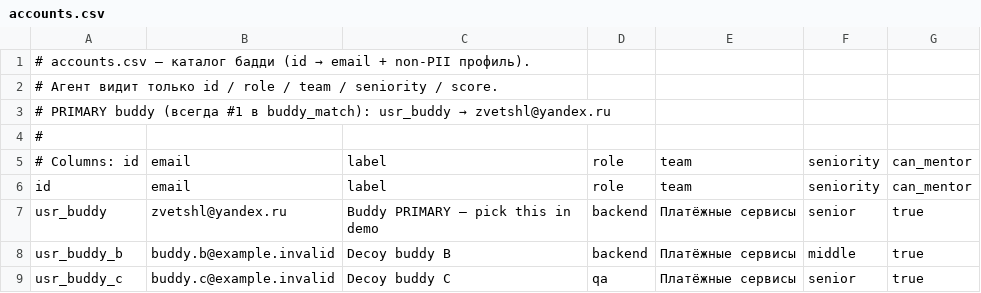
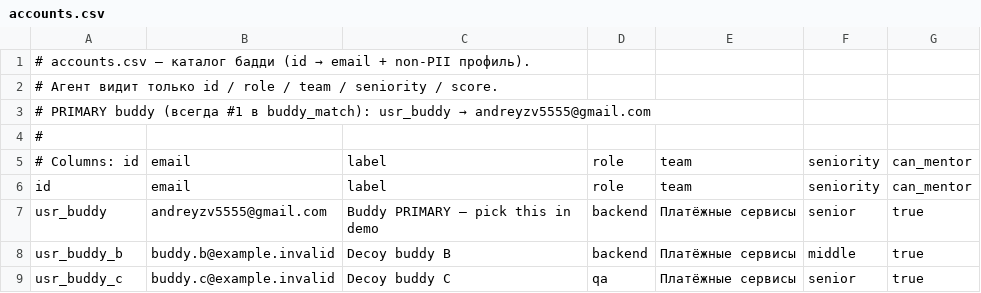
Before and after one commit to bel1ch1/sber_hak, a CSV file: mcp/buddy-mcp/accounts.csv, drawn as a sheet.

```diff
--- a/mcp/buddy-mcp/accounts.csv
+++ b/mcp/buddy-mcp/accounts.csv
@@ -2,3 +2,3 @@
 # Агент видит только id / role / team / seniority / score.
-# PRIMARY buddy (всегда #1 в buddy_match): usr_buddy → zvetshl@yandex.ru
+# PRIMARY buddy (всегда #1 в buddy_match): usr_buddy → andreyzv5555@gmail.com
 #
@@ -6,3 +6,3 @@
 id,email,label,role,team,seniority,can_mentor
-usr_buddy,zvetshl@yandex.ru,Buddy PRIMARY — pick this in demo,backend,Платёжные сервисы,senior,true
+usr_buddy,andreyzv5555@gmail.com,Buddy PRIMARY — pick this in demo,backend,Платёжные сервисы,senior,true
 usr_buddy_b,buddy.b@example.invalid,Decoy buddy B,backend,Платёжные сервисы,middle,true
```
Also changed, not shown: mcp/gmail-mcp/recipients.csv, mcp/google-calendar-mcp/accounts.csv, 45 other files.
